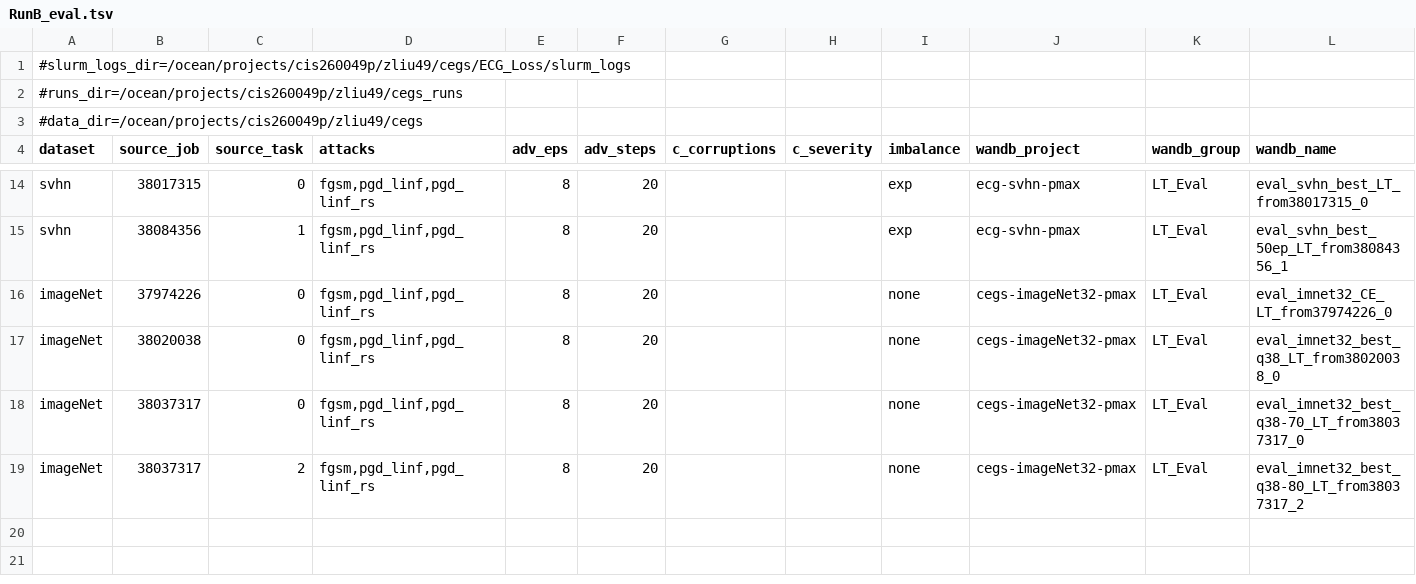
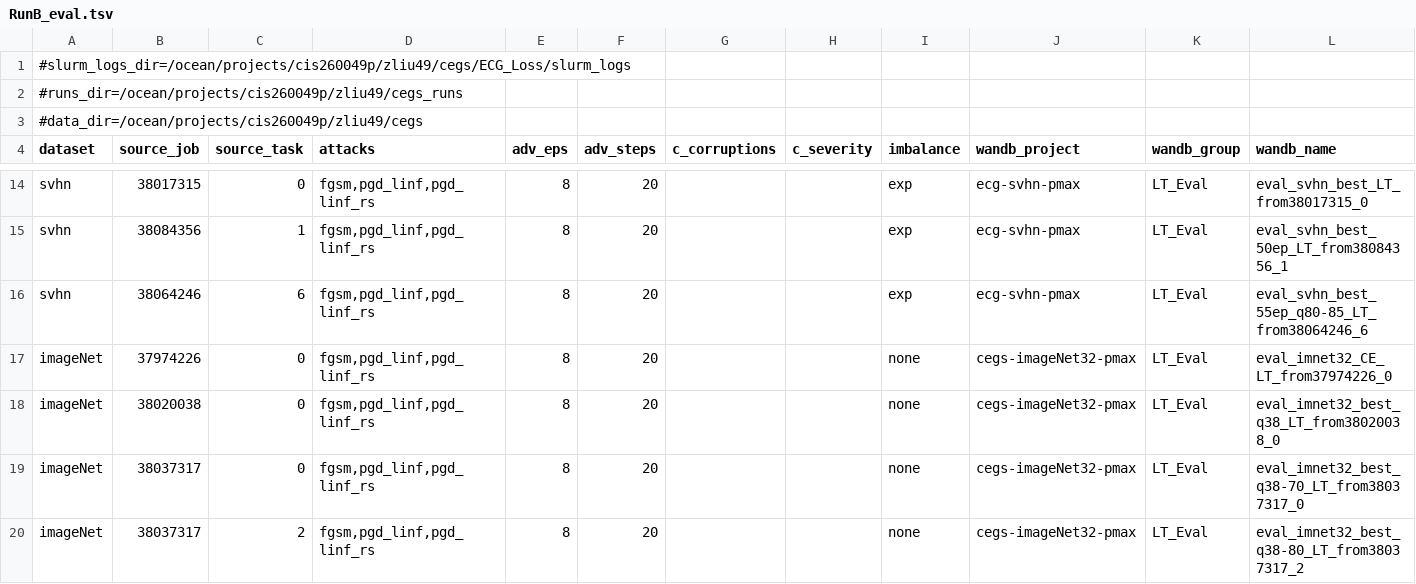
Before and after one commit to zhelianl-zl/ECG_Loss, a TSV file: sweeps/RunB_eval.tsv, drawn as a sheet; only a part is shown, gaps mark what is left out; rows hold the shown columns only; the diff names each change by its address in the sheet, - before the commit and + after, or states it on an @@ line.

Commit message:
add SVHN 55-epoch q80-85 run (38064246_6) to RunA/RunB eval TSVs

```diff
--- a/sweeps/RunB_eval.tsv
+++ b/sweeps/RunB_eval.tsv
+row 16: svhn | 38064246 | 6 | fgsm,pgd_linf,pgd_linf_rs | 8 | 20 |  |  | exp | ecg-svhn-pmax | LT_Eval | eval_svhn_best_55ep_q80-85_LT_from38064246_6
```
Also changed, not shown: sweeps/RunA_eval.tsv.
